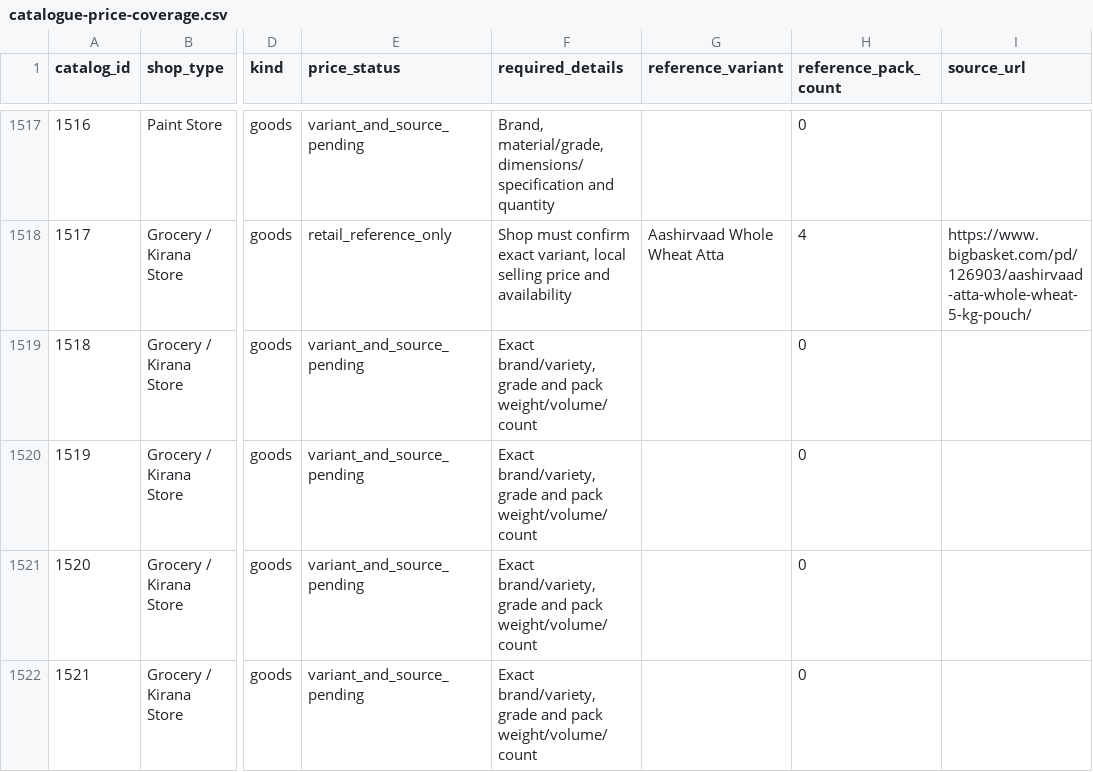
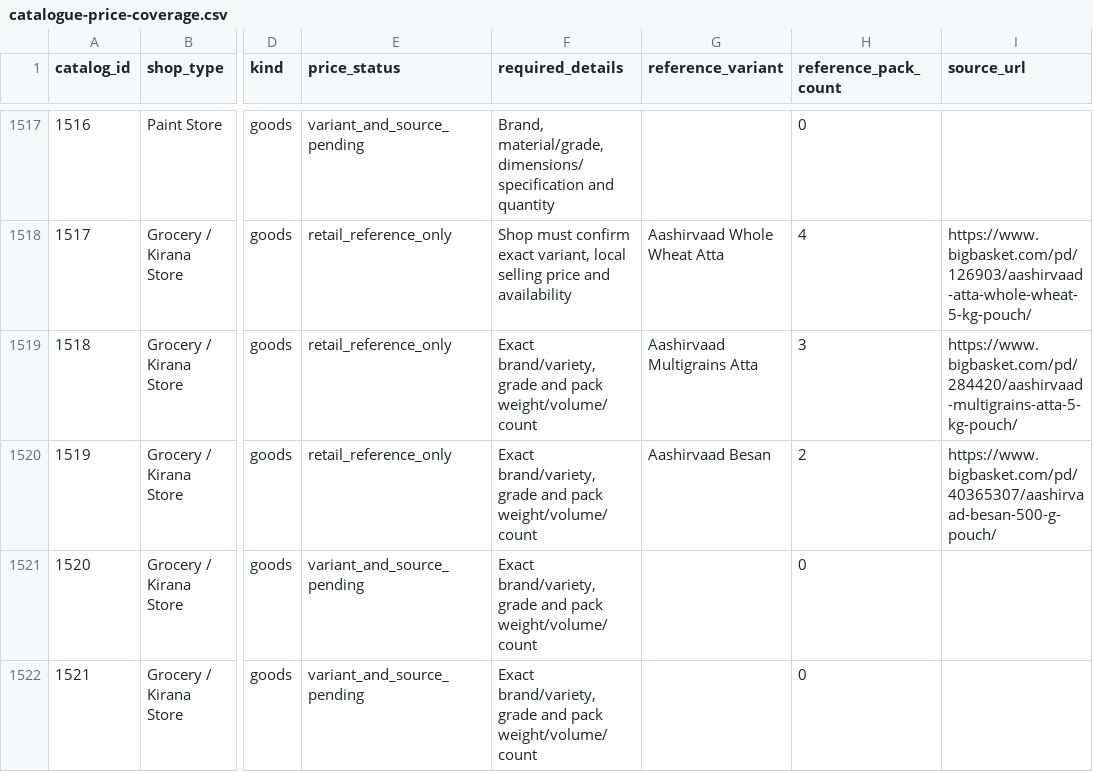
Before and after one commit to ankit854281/maakit, a CSV file: docs/catalogue-price-coverage.csv, drawn as a sheet; only a part is shown, gaps mark what is left out; the diff covers the shown part only; the diff names each change by its address in the sheet, - before the commit and + after, or states it on an @@ line.

Commit message:
Add 24 researched pack-price references for eight named grocery variants
Display across ten existing catalogue entries with explicit brand examples, source links and observation dates. Update all-ID coverage audit and tests to 61 references / 111 unique packs. Exclude inconsistent chilli and biscuit packs and stale masoor sources. Preserve shop-owned prices, stock and checkout.

```diff
--- a/docs/catalogue-price-coverage.csv
+++ b/docs/catalogue-price-coverage.csv
-E1519:E1520 (price_status): variant_and_source_pending
+E1519:E1520 (price_status): retail_reference_only
-G1519 (reference_variant): (empty)
+G1519 (reference_variant): Aashirvaad Multigrains Atta
-H1519 (reference_pack_count): 0
+H1519 (reference_pack_count): 3
-I1519 (source_url): (empty)
+I1519 (source_url): https://www.bigbasket.com/pd/284420/aashirvaad-multigrains-atta-5-kg-pouch/
-G1520 (reference_variant): (empty)
+G1520 (reference_variant): Aashirvaad Besan
-H1520 (reference_pack_count): 0
+H1520 (reference_pack_count): 2
-I1520 (source_url): (empty)
+I1520 (source_url): https://www.bigbasket.com/pd/40365307/aashirvaad-besan-500-g-pouch/
```
Also changed, not shown: 32 edited cells elsewhere in this file, 3 other files.
